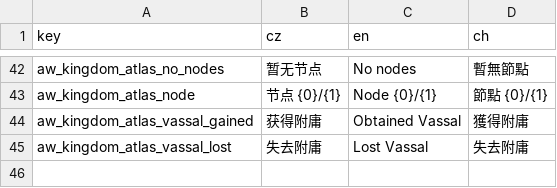
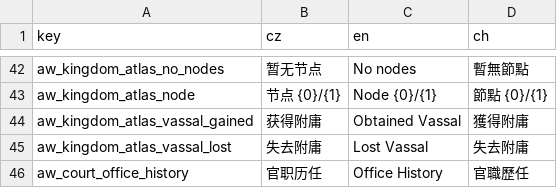
Before and after one commit to monpai-lover/AncientWarfare3.0, a CSV file: Locales/aw3_window_titles.csv, drawn as a sheet; only a part is shown, gaps mark what is left out; the diff names each change by its address in the sheet, - before the commit and + after, or states it on an @@ line.

```diff
--- a/Locales/aw3_window_titles.csv
+++ b/Locales/aw3_window_titles.csv
+row 46: aw_court_office_history | 官职历任 | Office History | 官職歷任
```
Also changed, not shown: Locales/aw3_court.csv, 7 other files.
